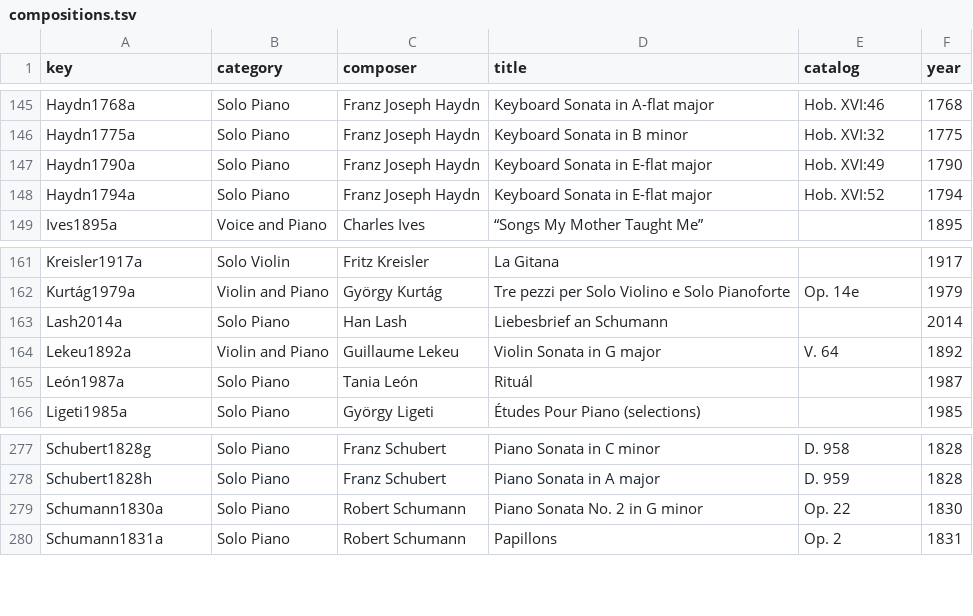
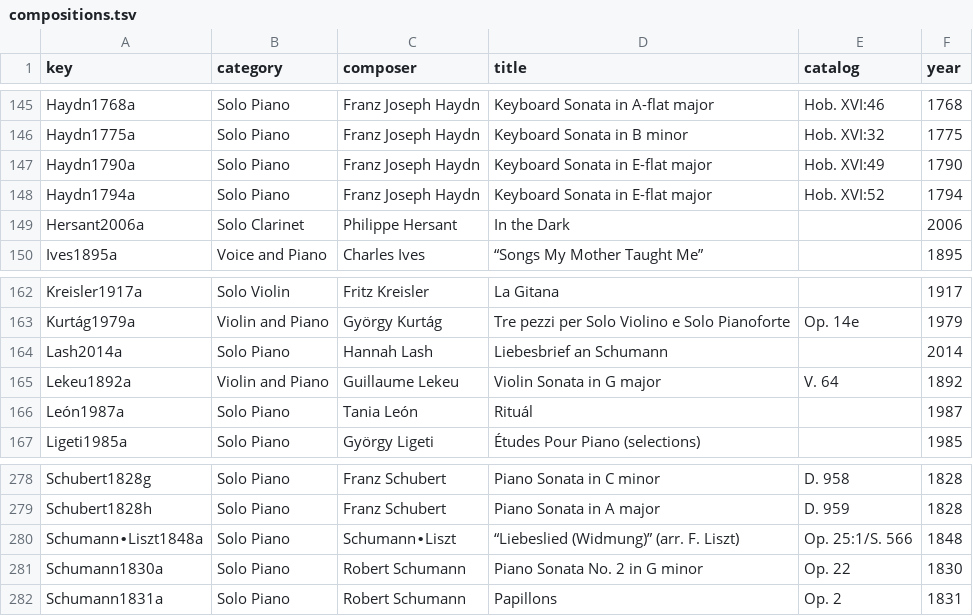
Before and after one commit to chmaynard/Source, a TSV file: _data/compositions.tsv, drawn as a sheet; only a part is shown, gaps mark what is left out.

```diff
--- a/_data/compositions.tsv
+++ b/_data/compositions.tsv
@@ -148,2 +148,3 @@ Haydn1790a	Solo Piano	Franz Joseph Haydn	Keyboard Sonata in E-flat major	Hob. XV
 Haydn1794a	Solo Piano	Franz Joseph Haydn	Keyboard Sonata in E-flat major	Hob. XVI:52	1794
+Hersant2006a	Solo Clarinet	Philippe Hersant	In the Dark		2006
 Ives1895a	Voice and Piano	Charles Ives	“Songs My Mother Taught Me”		1895
@@ -162,3 +163,3 @@ Kreisler1917a	Solo Violin	Fritz Kreisler	La Gitana		1917
 Kurtág1979a	Violin and Piano	György Kurtág	Tre pezzi per Solo Violino e Solo Pianoforte	Op. 14e	1979
-Lash2014a	Solo Piano	Han Lash	Liebesbrief an Schumann		2014
+Lash2014a	Solo Piano	Hannah Lash	Liebesbrief an Schumann		2014
 Lekeu1892a	Violin and Piano	Guillaume Lekeu	Violin Sonata in G major	V. 64	1892
@@ -278,2 +279,3 @@ Schubert1828g	Solo Piano	Franz Schubert	Piano Sonata in C minor	D. 958	1828
 Schubert1828h	Solo Piano	Franz Schubert	Piano Sonata in A major	D. 959	1828
+Schumann∙Liszt1848a	Solo Piano	Schumann∙Liszt	“Liebeslied (Widmung)” (arr. F. Liszt)	Op. 25:1/S. 566	1848
 Schumann1830a	Solo Piano	Robert Schumann	Piano Sonata No. 2 in G minor	Op. 22	1830
```
Also changed, not shown: _data/composers.tsv, _data/programs.tsv, 5 other files.
